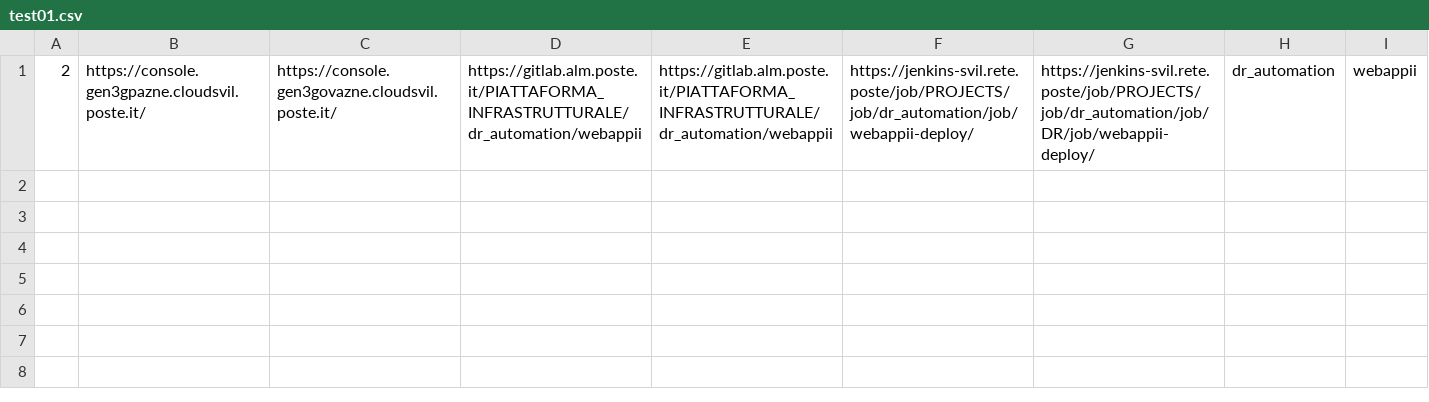
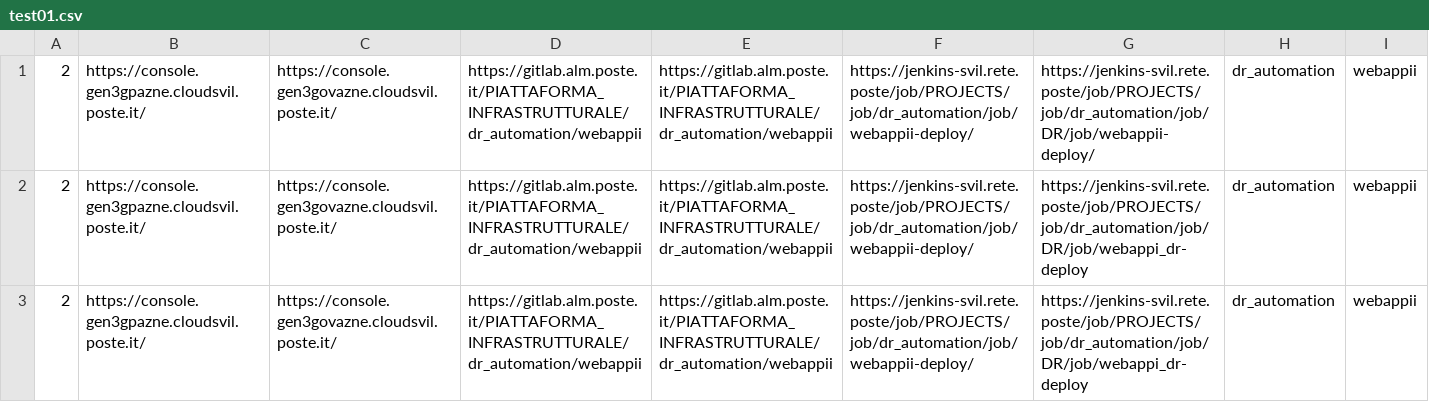
Before and after one commit to federicobarnabei/repo01, a CSV file: test01.csv, drawn as a sheet.

Commit message:
CSV2

```diff
--- a/test01.csv
+++ b/test01.csv
@@ -1 +1,3 @@
 2;https://console.gen3gpazne.cloudsvil.poste.it/;https://console.gen3govazne.cloudsvil.poste.it/;https://gitlab.alm.poste.it/PIATTAFORMA_INFRASTRUTTURALE/dr_automation/webappii;https://gitlab.alm.poste.it/PIATTAFORMA_INFRASTRUTTURALE/dr_automation/webappii;https://jenkins-svil.rete.poste/job/PROJECTS/job/dr_automation/job/webappii-deploy/;https://jenkins-svil.rete.poste/job/PROJECTS/job/dr_automation/job/DR/job/webappii-deploy/;dr_automation;webappii
+2;https://console.gen3gpazne.cloudsvil.poste.it/;https://console.gen3govazne.cloudsvil.poste.it/;https://gitlab.alm.poste.it/PIATTAFORMA_INFRASTRUTTURALE/dr_automation/webappii;https://gitlab.alm.poste.it/PIATTAFORMA_INFRASTRUTTURALE/dr_automation/webappii;https://jenkins-svil.rete.poste/job/PROJECTS/job/dr_automation/job/webappii-deploy/;https://jenkins-svil.rete.poste/job/PROJECTS/job/dr_automation/job/DR/job/webappi_dr-deploy;dr_automation;webappii
+2;https://console.gen3gpazne.cloudsvil.poste.it/;https://console.gen3govazne.cloudsvil.poste.it/;https://gitlab.alm.poste.it/PIATTAFORMA_INFRASTRUTTURALE/dr_automation/webappii;https://gitlab.alm.poste.it/PIATTAFORMA_INFRASTRUTTURALE/dr_automation/webappii;https://jenkins-svil.rete.poste/job/PROJECTS/job/dr_automation/job/webappii-deploy/;https://jenkins-svil.rete.poste/job/PROJECTS/job/dr_automation/job/DR/job/webappi_dr-deploy;dr_automation;webappii
```
